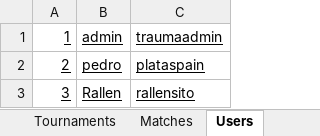
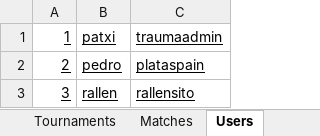
Before and after one commit to aechavarris/pokemon-app, an Excel workbook: src/assets/data/pokemon_app_data.xlsx, sheet Users, drawn as a sheet; values as stored, in another font and other column widths than the file's, no borders; the diff names each change by its address in the sheet, - before the commit and + after, or states it on an @@ line.

```diff
--- a/src/assets/data/pokemon_app_data.xlsx (sheet Users)
+++ b/src/assets/data/pokemon_app_data.xlsx (sheet Users)
-B1: admin
+B1: patxi
-B3: Rallen
+B3: rallen
```
Also changed, not shown: sheet Teams, 24 other files.
